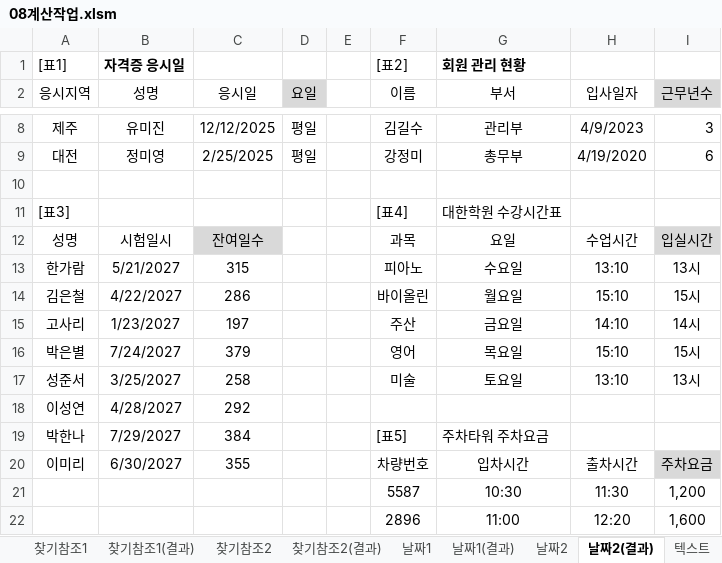
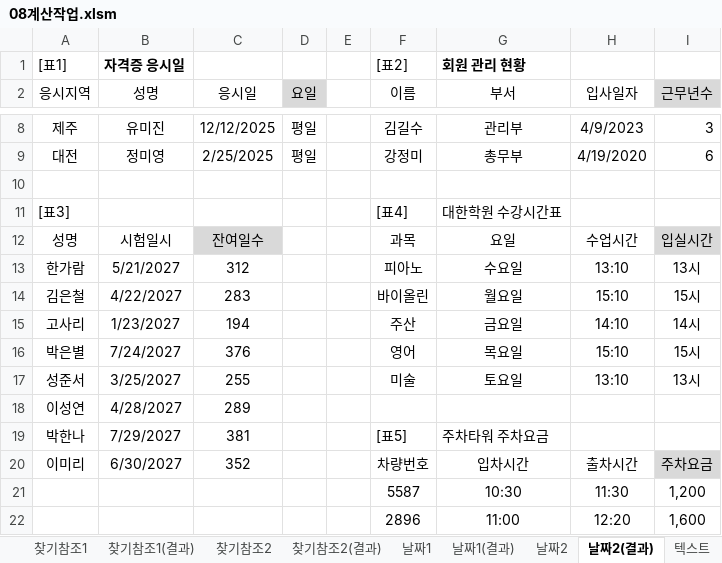
Before and after one commit to jx007s/AGI_EXCEL_2026_07, an Excel workbook: 기본서/26컴활2급/이론/08계산작업.xlsm, sheet 날짜2(결과), drawn as a sheet; only a part is shown, gaps mark what is left out; values as stored, in another font and other column widths than the file's, no borders; the diff names each change by its address in the sheet, - before the commit and + after, or states it on an @@ line.

```diff
--- a/기본서/26컴활2급/이론/08계산작업.xlsm (sheet 날짜2(결과))
+++ b/기본서/26컴활2급/이론/08계산작업.xlsm (sheet 날짜2(결과))
-C13 (응시일): 315
+C13 (응시일): 312
-C14 (응시일): 286
+C14 (응시일): 283
-C15 (응시일): 197
+C15 (응시일): 194
-C16 (응시일): 379
+C16 (응시일): 376
-C17 (응시일): 258
+C17 (응시일): 255
-C18 (응시일): 292
+C18 (응시일): 289
-C19 (응시일): 384
+C19 (응시일): 381
-C20 (응시일): 355
+C20 (응시일): 352
```
Also changed, not shown: sheet 수학삼각2, sheet 데이터베이스, sheet 수학삼각1, sheet 수학삼각1(결과), sheet 통계1, 기본서/26컴활2급/이론/함수.xlsx, 기본서/26컴활2급/이론/함수TIP.xlsm, 3 other files.
